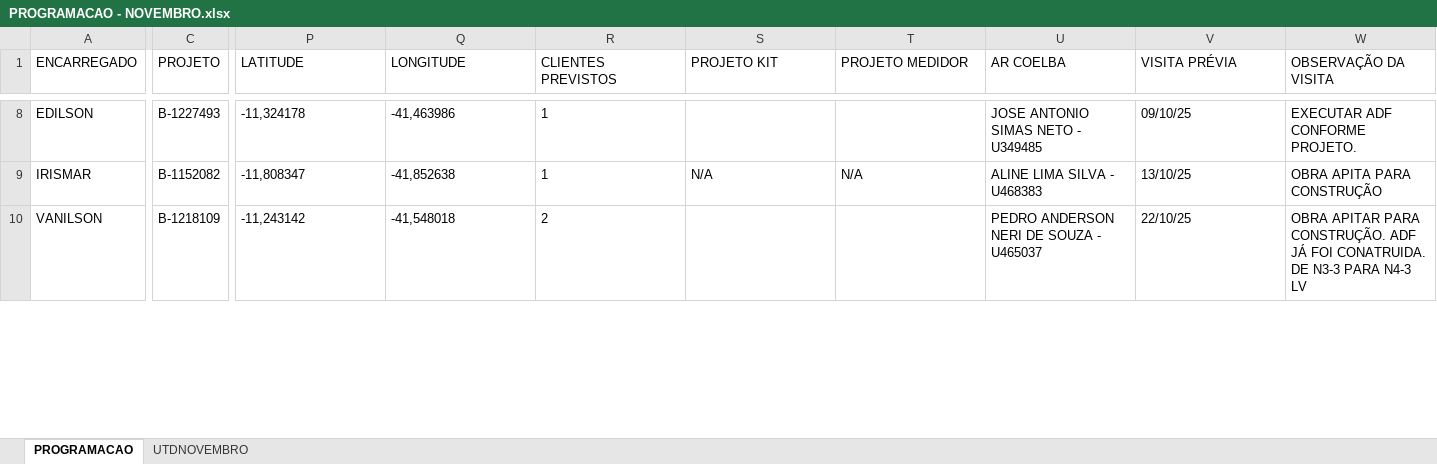
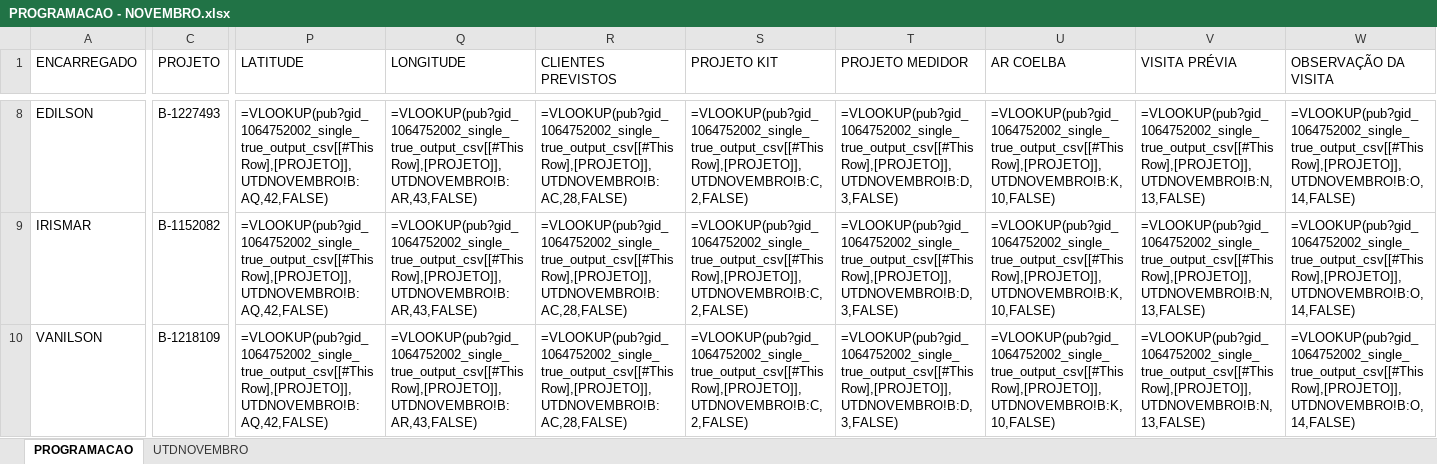
Before and after one commit to joaovctdev/SistemasMariua, an Excel workbook: backend/uploads/PROGRAMACAO - NOVEMBRO.xlsx, sheet PROGRAMACAO, drawn as a sheet; only a part is shown, gaps mark what is left out; values as stored, in another font and other column widths than the file's, no borders; formulas without a stored value are shown as written; table styles not drawn; the diff covers the shown part only; the diff names each change by its address in the sheet, - before the commit and + after, or states it on an @@ line.

```diff
--- a/backend/uploads/PROGRAMACAO - NOVEMBRO.xlsx (sheet PROGRAMACAO)
+++ b/backend/uploads/PROGRAMACAO - NOVEMBRO.xlsx (sheet PROGRAMACAO)
-P8 (LATITUDE): -11,324178
+P8 (LATITUDE): =VLOOKUP(pub?gid_1064752002_single_true_output_csv[[#This Row],[PROJETO]],UTDNOVEMBRO!B:AQ,42,FALSE)
-Q8 (LONGITUDE): -41,463986
+Q8 (LONGITUDE): =VLOOKUP(pub?gid_1064752002_single_true_output_csv[[#This Row],[PROJETO]],UTDNOVEMBRO!B:AR,43,FALSE)
-R8:R9 (CLIENTES PREVISTOS): 1
+R8:R9 (CLIENTES PREVISTOS): =VLOOKUP(pub?gid_1064752002_single_true_output_csv[[#This Row],[PROJETO]],UTDNOVEMBRO!B:AC,28,FALSE)
-S8 (PROJETO KIT): (empty)
+S8 (PROJETO KIT): =VLOOKUP(pub?gid_1064752002_single_true_output_csv[[#This Row],[PROJETO]],UTDNOVEMBRO!B:C,2,FALSE)
-T8 (PROJETO MEDIDOR): (empty)
+T8 (PROJETO MEDIDOR): =VLOOKUP(pub?gid_1064752002_single_true_output_csv[[#This Row],[PROJETO]],UTDNOVEMBRO!B:D,3,FALSE)
-U8 (AR COELBA): JOSE ANTONIO SIMAS NETO - U349485
+U8 (AR COELBA): =VLOOKUP(pub?gid_1064752002_single_true_output_csv[[#This Row],[PROJETO]],UTDNOVEMBRO!B:K,10,FALSE)
-V8 (VISITA PRÉVIA): 09/10/25
+V8 (VISITA PRÉVIA): =VLOOKUP(pub?gid_1064752002_single_true_output_csv[[#This Row],[PROJETO]],UTDNOVEMBRO!B:N,13,FALSE)
-W8 (OBSERVAÇÃO DA VISITA): EXECUTAR ADF CONFORME PROJETO.
+W8 (OBSERVAÇÃO DA VISITA): =VLOOKUP(pub?gid_1064752002_single_true_output_csv[[#This Row],[PROJETO]],UTDNOVEMBRO!B:O,14,FALSE)
-P9 (LATITUDE): -11,808347
+P9 (LATITUDE): =VLOOKUP(pub?gid_1064752002_single_true_output_csv[[#This Row],[PROJETO]],UTDNOVEMBRO!B:AQ,42,FALSE)
-Q9 (LONGITUDE): -41,852638
+Q9 (LONGITUDE): =VLOOKUP(pub?gid_1064752002_single_true_output_csv[[#This Row],[PROJETO]],UTDNOVEMBRO!B:AR,43,FALSE)
-S9 (PROJETO KIT): N/A
+S9 (PROJETO KIT): =VLOOKUP(pub?gid_1064752002_single_true_output_csv[[#This Row],[PROJETO]],UTDNOVEMBRO!B:C,2,FALSE)
-T9 (PROJETO MEDIDOR): N/A
+T9 (PROJETO MEDIDOR): =VLOOKUP(pub?gid_1064752002_single_true_output_csv[[#This Row],[PROJETO]],UTDNOVEMBRO!B:D,3,FALSE)
-U9 (AR COELBA): ALINE LIMA SILVA - U468383
+U9 (AR COELBA): =VLOOKUP(pub?gid_1064752002_single_true_output_csv[[#This Row],[PROJETO]],UTDNOVEMBRO!B:K,10,FALSE)
-V9 (VISITA PRÉVIA): 13/10/25
+V9 (VISITA PRÉVIA): =VLOOKUP(pub?gid_1064752002_single_true_output_csv[[#This Row],[PROJETO]],UTDNOVEMBRO!B:N,13,FALSE)
-W9 (OBSERVAÇÃO DA VISITA): OBRA APITA PARA CONSTRUÇÃO
+W9 (OBSERVAÇÃO DA VISITA): =VLOOKUP(pub?gid_1064752002_single_true_output_csv[[#This Row],[PROJETO]],UTDNOVEMBRO!B:O,14,FALSE)
-P10 (LATITUDE): -11,243142
+P10 (LATITUDE): =VLOOKUP(pub?gid_1064752002_single_true_output_csv[[#This Row],[PROJETO]],UTDNOVEMBRO!B:AQ,42,FALSE)
-Q10 (LONGITUDE): -41,548018
+Q10 (LONGITUDE): =VLOOKUP(pub?gid_1064752002_single_true_output_csv[[#This Row],[PROJETO]],UTDNOVEMBRO!B:AR,43,FALSE)
-R10 (CLIENTES PREVISTOS): 2
+R10 (CLIENTES PREVISTOS): =VLOOKUP(pub?gid_1064752002_single_true_output_csv[[#This Row],[PROJETO]],UTDNOVEMBRO!B:AC,28,FALSE)
-S10 (PROJETO KIT): (empty)
+S10 (PROJETO KIT): =VLOOKUP(pub?gid_1064752002_single_true_output_csv[[#This Row],[PROJETO]],UTDNOVEMBRO!B:C,2,FALSE)
-T10 (PROJETO MEDIDOR): (empty)
+T10 (PROJETO MEDIDOR): =VLOOKUP(pub?gid_1064752002_single_true_output_csv[[#This Row],[PROJETO]],UTDNOVEMBRO!B:D,3,FALSE)
-U10 (AR COELBA): PEDRO ANDERSON NERI DE SOUZA - U465037
+U10 (AR COELBA): =VLOOKUP(pub?gid_1064752002_single_true_output_csv[[#This Row],[PROJETO]],UTDNOVEMBRO!B:K,10,FALSE)
-V10 (VISITA PRÉVIA): 22/10/25
+V10 (VISITA PRÉVIA): =VLOOKUP(pub?gid_1064752002_single_true_output_csv[[#This Row],[PROJETO]],UTDNOVEMBRO!B:N,13,FALSE)
-W10 (OBSERVAÇÃO DA VISITA): OBRA APITAR PARA CONSTRUÇÃO. ADF JÁ FOI CONATRUIDA. DE N3-3 PARA N4-3 LV
+W10 (OBSERVAÇÃO DA VISITA): =VLOOKUP(pub?gid_1064752002_single_true_output_csv[[#This Row],[PROJETO]],UTDNOVEMBRO!B:O,14,FALSE)
```
Also changed, not shown: 1 added row and 552 edited cells elsewhere in this sheet, 4 other files.
